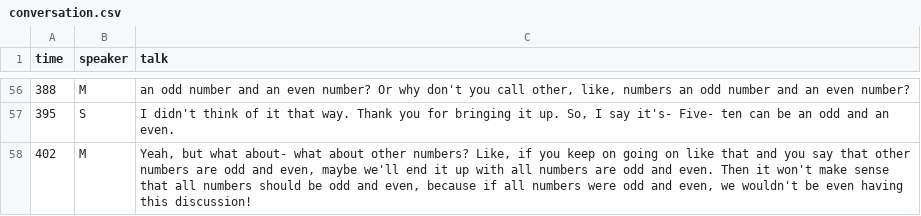
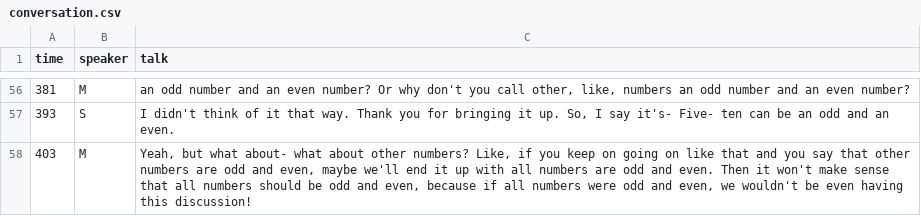
Before and after one commit to BenRydal/igs, a CSV file: data/example-2/conversation.csv, drawn as a sheet; only a part is shown, gaps mark what is left out; the diff covers the shown part only.

```diff
--- a/data/example-2/conversation.csv
+++ b/data/example-2/conversation.csv
@@ -56,3 +56,3 @@
-388,M,"an odd number and an even number? Or why don't you call other, like, numbers an odd number and an even number?"
-395,S,"I didn't think of it that way. Thank you for bringing it up. So, I say it's- Five- ten can be an odd and an even."
-402,M,"Yeah, but what about- what about other numbers? Like, if you keep on going on like that and you say that other numbers are odd and even, maybe we'll end it up with all numbers are odd and even. Then it won't make sense that all numbers should be odd and even, because if all numbers were odd and even, we wouldn't be even having this discussion!"
+381,M,"an odd number and an even number? Or why don't you call other, like, numbers an odd number and an even number?"
+393,S,"I didn't think of it that way. Thank you for bringing it up. So, I say it's- Five- ten can be an odd and an even."
+403,M,"Yeah, but what about- what about other numbers? Like, if you keep on going on like that and you say that other numbers are odd and even, maybe we'll end it up with all numbers are odd and even. Then it won't make sense that all numbers should be odd and even, because if all numbers were odd and even, we wouldn't be even having this discussion!"
```
Also changed, not shown: 2 added rows, 2 removed rows and 49 edited cells elsewhere in this file, 1 other file.
